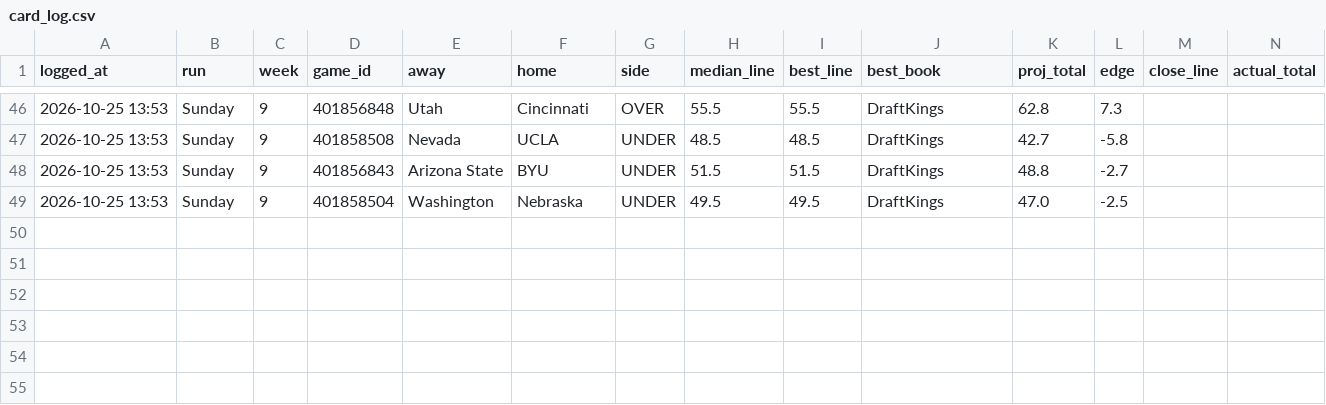
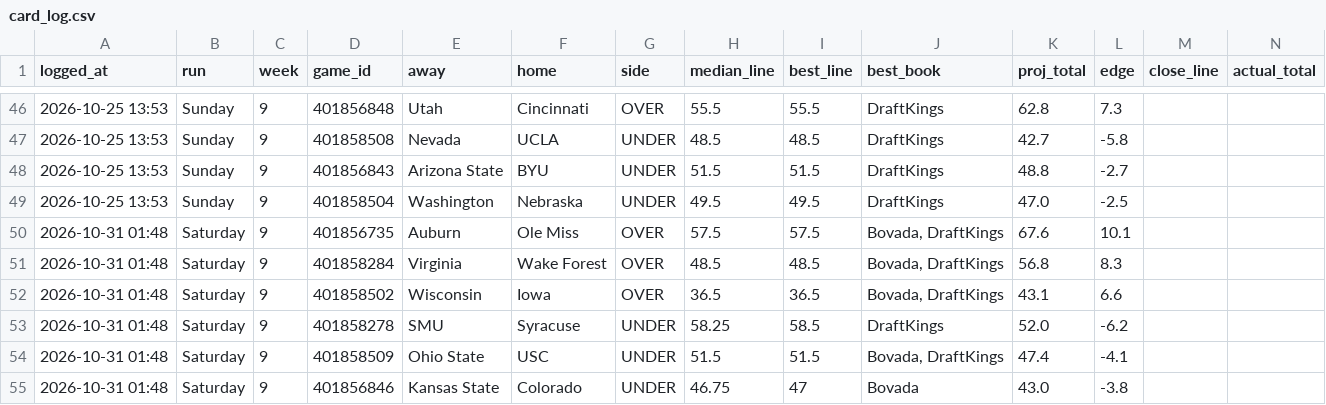
Before and after one commit to sportstar583/sportsbetting, a CSV file: data/2026/card_log.csv, drawn as a sheet; only a part is shown, gaps mark what is left out; rows hold the shown columns only; the diff names each change by its address in the sheet, - before the commit and + after, or states it on an @@ line.

```diff
--- a/data/2026/card_log.csv
+++ b/data/2026/card_log.csv
+row 50: 2026-10-31 01:48 | Saturday | 9 | 401856735 | Auburn | Ole Miss | OVER | 57.5 | 57.5 | Bovada, DraftKings | 67.6 | 10.1
+row 51: 2026-10-31 01:48 | Saturday | 9 | 401858284 | Virginia | Wake Forest | OVER | 48.5 | 48.5 | Bovada, DraftKings | 56.8 | 8.3
+row 52: 2026-10-31 01:48 | Saturday | 9 | 401858502 | Wisconsin | Iowa | OVER | 36.5 | 36.5 | Bovada, DraftKings | 43.1 | 6.6
+row 53: 2026-10-31 01:48 | Saturday | 9 | 401858278 | SMU | Syracuse | UNDER | 58.25 | 58.5 | DraftKings | 52.0 | -6.2
+row 54: 2026-10-31 01:48 | Saturday | 9 | 401858509 | Ohio State | USC | UNDER | 51.5 | 51.5 | Bovada, DraftKings | 47.4 | -4.1
+row 55: 2026-10-31 01:48 | Saturday | 9 | 401856846 | Kansas State | Colorado | UNDER | 46.75 | 47 | Bovada | 43.0 | -3.8
```
Also changed, not shown: data/2026/totals_week9.csv, 3 other files.
